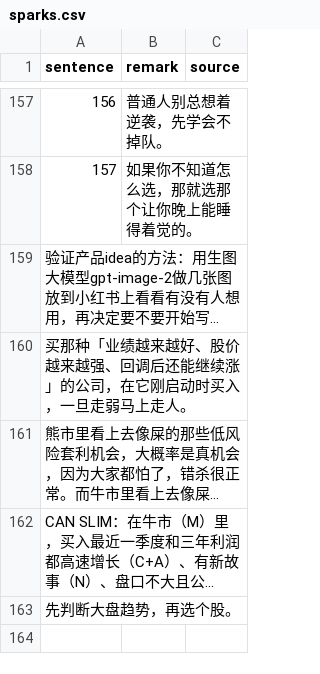
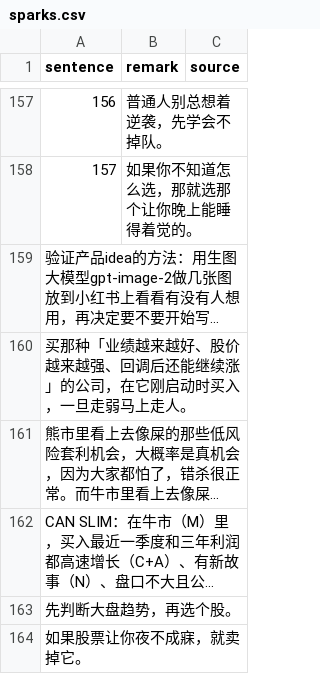
Before and after one commit to HenryLoveMiller/ja, a CSV file: sparks.csv, drawn as a sheet; only a part is shown, gaps mark what is left out; long unchanged cells end in …; the diff names each change by its address in the sheet, - before the commit and + after, or states it on an @@ line.

Commit message:
Add spark: 如果股票让你夜不成寐，就卖掉它。

```diff
--- a/sparks.csv
+++ b/sparks.csv
+row 164: 如果股票让你夜不成寐，就卖掉它。
```
